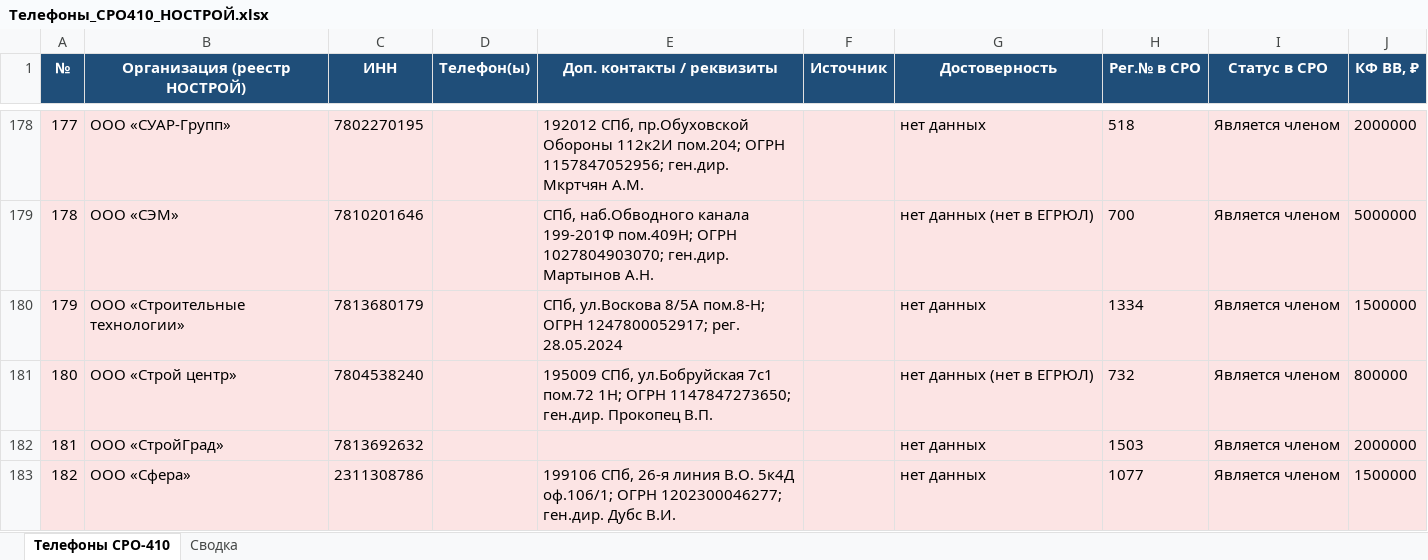
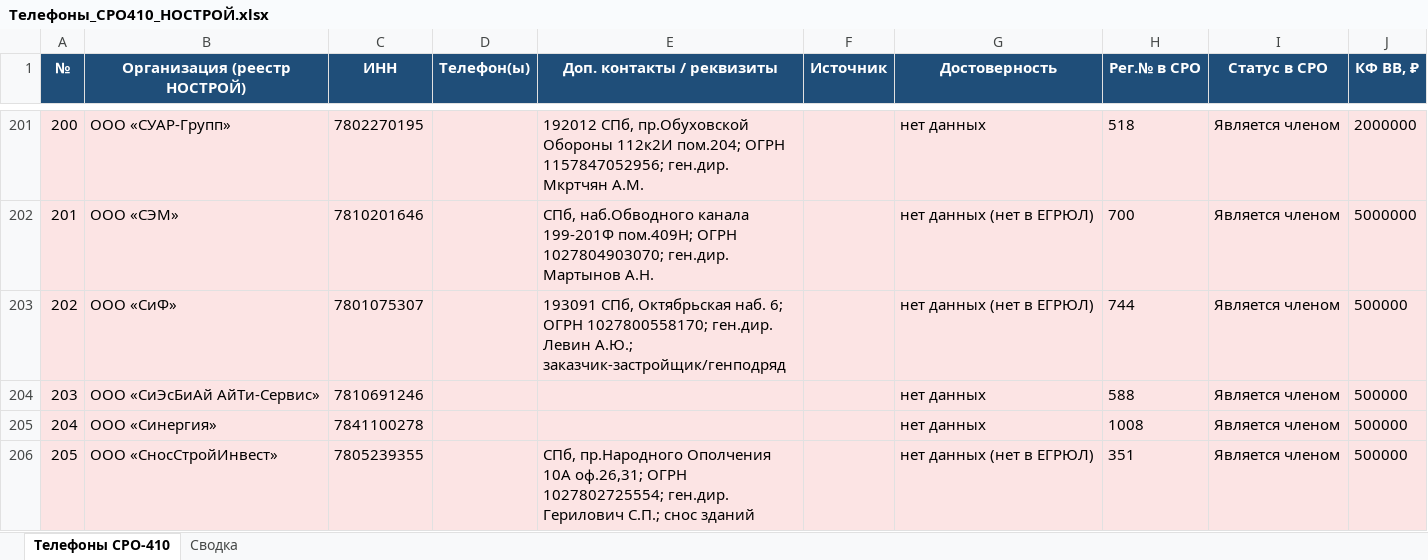
Before and after one commit to caesart966-web/first_reposirtory, an Excel workbook: Телефоны_СРО410_НОСТРОЙ.xlsx, sheet Телефоны СРО-410, drawn as a sheet; only a part is shown, gaps mark what is left out; the shorter side is filled out with more unchanged rows; values as stored, in another font and other column widths than the file's, no borders; the diff covers the shown part only; the diff names each change by its address in the sheet, - before the commit and + after, or states it on an @@ line.

```diff
--- a/Телефоны_СРО410_НОСТРОЙ.xlsx (sheet Телефоны СРО-410)
+++ b/Телефоны_СРО410_НОСТРОЙ.xlsx (sheet Телефоны СРО-410)
@@ column A (№) renumbered between rows 36 and 223 @@
+row 203: 202 | ООО «СиФ» | 7801075307 |  | 193091 СПб, Октябрьская наб. 6; ОГРН 1027800558170; ген.дир. Левин А.Ю.; заказчик-застройщик/генподряд |  | нет данных (нет в ЕГРЮЛ) | 744 | Является членом | 500000
+row 204: 203 | ООО «СиЭсБиАй АйТи-Сервис» | 7810691246 |  |  |  | нет данных | 588 | Является членом | 500000
+row 205: 204 | ООО «Синергия» | 7841100278 |  |  |  | нет данных | 1008 | Является членом | 500000
+row 206: 205 | ООО «СносСтройИнвест» | 7805239355 |  | СПб, пр.Народного Ополчения 10А оф.26,31; ОГРН 1027802725554; ген.дир. Герилович С.П.; снос зданий |  | нет данных (нет в ЕГРЮЛ) | 351 | Является членом | 500000
```
Also changed, not shown: 28 added rows elsewhere in this sheet, sheet Сводка, 1 other file.
